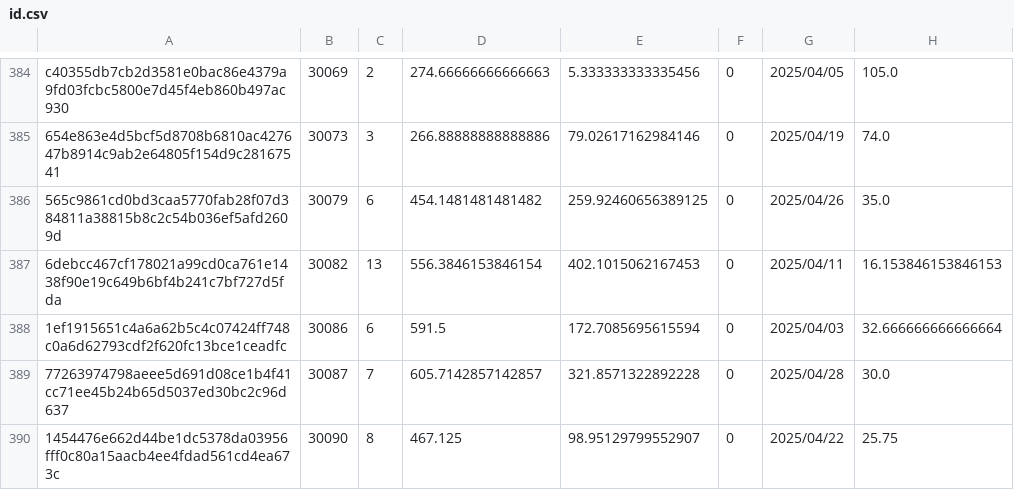
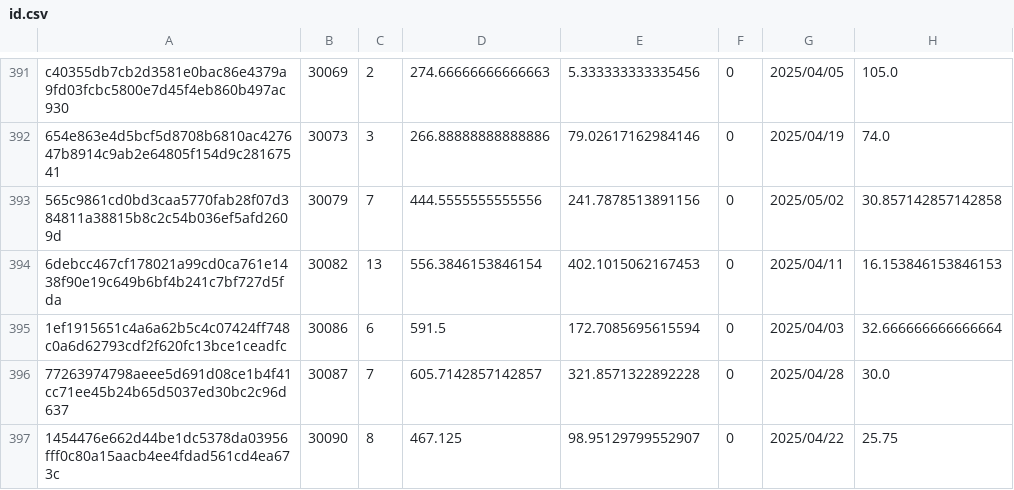
Before and after one commit to Daikie/NCPDA, a CSV file: js/id.csv, drawn as a sheet; only a part is shown, gaps mark what is left out; the diff covers the shown part only.

```diff
--- a/js/id.csv
+++ b/js/id.csv
@@ -385,3 +392,3 @@ c40355db7cb2d3581e0bac86e4379a9fd03fcbc5800e7d45f4eb860b497ac930,30069,2,274.666
 654e863e4d5bcf5d8708b6810ac427647b8914c9ab2e64805f154d9c28167541,30073,3,266.88888888888886,79.02617162984146,0,2025/04/19,74.0
-565c9861cd0bd3caa5770fab28f07d384811a38815b8c2c54b036ef5afd2609d,30079,6,454.1481481481482,259.92460656389125,0,2025/04/26,35.0
+565c9861cd0bd3caa5770fab28f07d384811a38815b8c2c54b036ef5afd2609d,30079,7,444.5555555555556,241.7878513891156,0,2025/05/02,30.857142857142858
 6debcc467cf178021a99cd0ca761e1438f90e19c649b6bf4b241c7bf727d5fda,30082,13,556.3846153846154,402.1015062167453,0,2025/04/11,16.153846153846153
```
Also changed, not shown: 11 added rows and 62 edited cells elsewhere in this file, js/inventory.csv.
